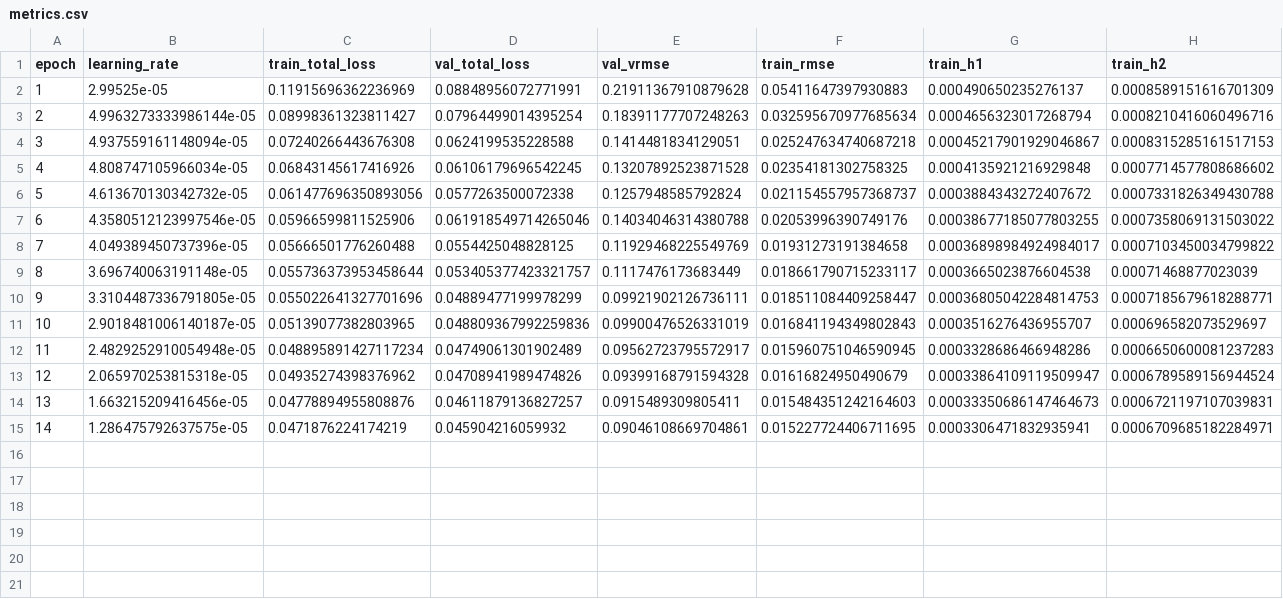
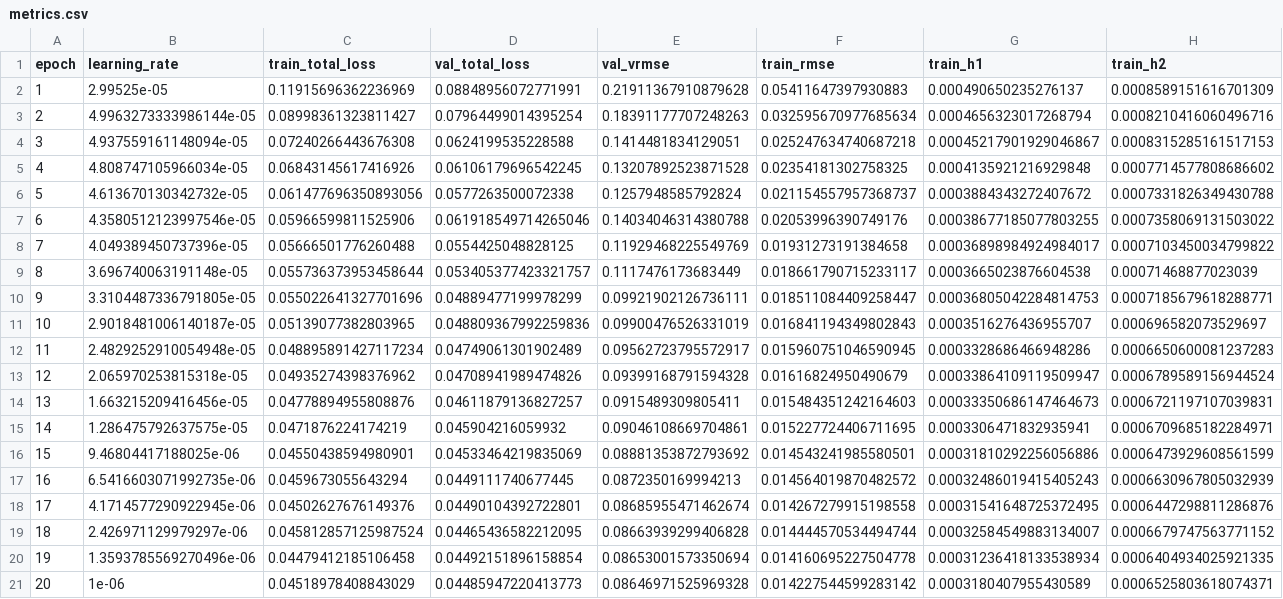
Before and after one commit to Weihao-Li-2001/windinet, a CSV file: finetune_vae_outputs/lundquist/finetune_vae_whole_structure_baseline_ep20_sds_w0p01/metrics/metrics.csv, drawn as a sheet; only a part is shown; rows hold the shown columns only; the diff names each change by its address in the sheet, - before the commit and + after, or states it on an @@ line.

```diff
--- a/finetune_vae_outputs/lundquist/finetune_vae_whole_structure_baseline_ep20_sds_w0p01/metrics/metrics.csv
+++ b/finetune_vae_outputs/lundquist/finetune_vae_whole_structure_baseline_ep20_sds_w0p01/metrics/metrics.csv
+row 16: 15 | 9.46804417188025e-06 | 0.04550438594980901 | 0.04533464219835069 | 0.08881353872793692 | 0.014543241985580501 | 0.00031810292256056886 | 0.0006473929608561599
+row 17: 16 | 6.5416603071992735e-06 | 0.0459673055643294 | 0.0449111740677445 | 0.0872350169994213 | 0.014564019870482572 | 0.00032486019415405243 | 0.0006630967805032939
+row 18: 17 | 4.1714577290922945e-06 | 0.04502627676149376 | 0.04490104392722801 | 0.08685955471462674 | 0.014267279915198558 | 0.00031541648725372495 | 0.0006447298811286876
+row 19: 18 | 2.426971129979297e-06 | 0.045812857125987524 | 0.04465436582212095 | 0.08663939299406828 | 0.014444570534494744 | 0.00032584549883134007 | 0.0006679747563771152
+row 20: 19 | 1.3593785569270496e-06 | 0.04479412185106458 | 0.04492151896158854 | 0.08653001573350694 | 0.014160695227504778 | 0.00031236418133538934 | 0.0006404934025921335
+row 21: 20 | 1e-06 | 0.04518978408843029 | 0.04485947220413773 | 0.08646971525969328 | 0.014227544599283142 | 0.0003180407955430589 | 0.0006525803618074371
```
Also changed, not shown: dit_outputs/lundquist/dit_cosine_kl0_15k/dit_vrmse_metrics.csv, logs/lundquist/INDEX.tsv, 8 other files.
